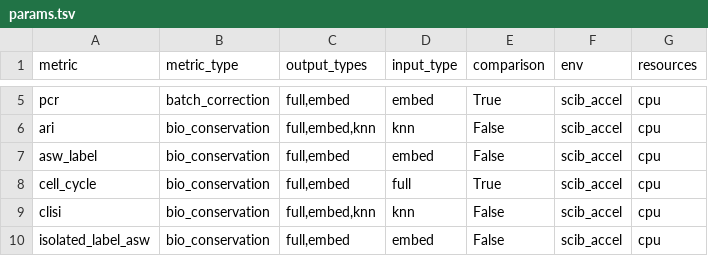
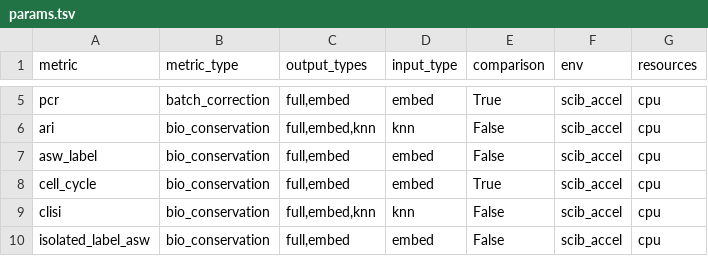
Before and after one commit to HCA-integration/sc-atlasing-toolbox, a TSV file: workflow/metrics/params.tsv, drawn as a sheet; only a part is shown, gaps mark what is left out.

Commit message:
fix input type for cell cycle scoring

```diff
--- a/workflow/metrics/params.tsv
+++ b/workflow/metrics/params.tsv
@@ -7,3 +7,3 @@ ari	bio_conservation	full,embed,knn	knn	False	scib_accel	cpu
 asw_label	bio_conservation	full,embed	embed	False	scib_accel	cpu
-cell_cycle	bio_conservation	full,embed	full	True	scib_accel	cpu
+cell_cycle	bio_conservation	full,embed	embed	True	scib_accel	cpu
 clisi	bio_conservation	full,embed,knn	knn	False	scib_accel	cpu
```
Also changed, not shown: 3 other files.
